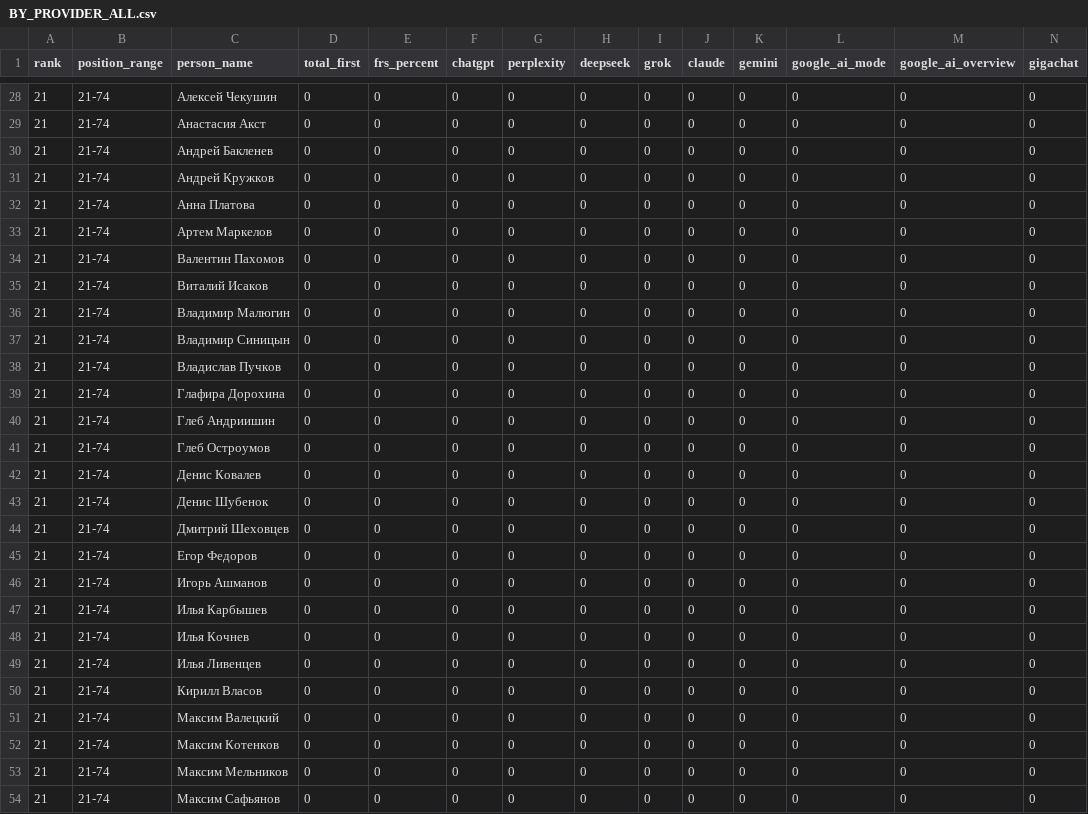
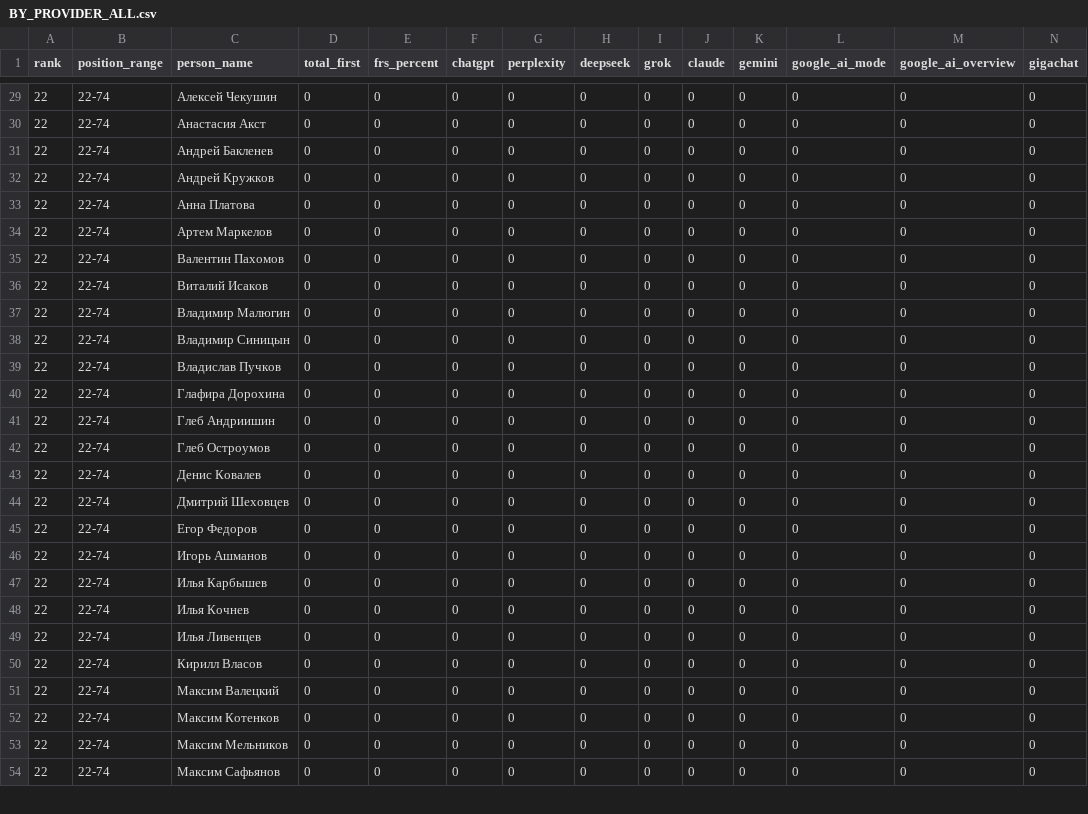
Before and after one commit to IndexResearch-ru/geo-experts-first-recommendation-russia-2026, a CSV file: BY_PROVIDER_ALL.csv, drawn as a sheet; only a part is shown, gaps mark what is left out; removed rows and columns are numbered as before the commit, all else as after; rows hold the shown columns only; the diff covers the shown part only; the diff names each change by its address in the sheet, - before the commit and + after, or states it on an @@ line.

```diff
--- a/BY_PROVIDER_ALL.csv
+++ b/BY_PROVIDER_ALL.csv
-A29:A43 (rank): 21
+A29:A43 (rank): 22
-B29:B43 (position_range): 21-74
+B29:B43 (position_range): 22-74
-row 43: 21 | 21-74 | Денис Шубенок | 0 | 0 | 0 | 0 | 0 | 0 | 0 | 0 | 0 | 0 | 0
-A44:A54 (rank): 21
+A44:A54 (rank): 22
-B44:B54 (position_range): 21-74
+B44:B54 (position_range): 22-74
```
Also changed, not shown: 2 added rows, 1 removed row and 72 edited cells elsewhere in this file, BY_PROVIDER.csv, CALCULATION_TRACE.csv, 10 other files.
